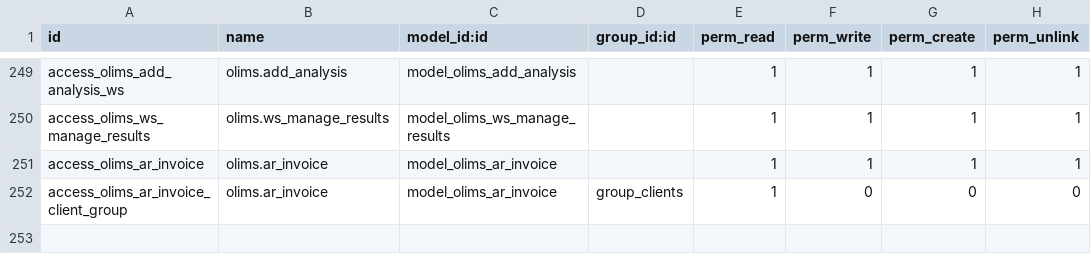
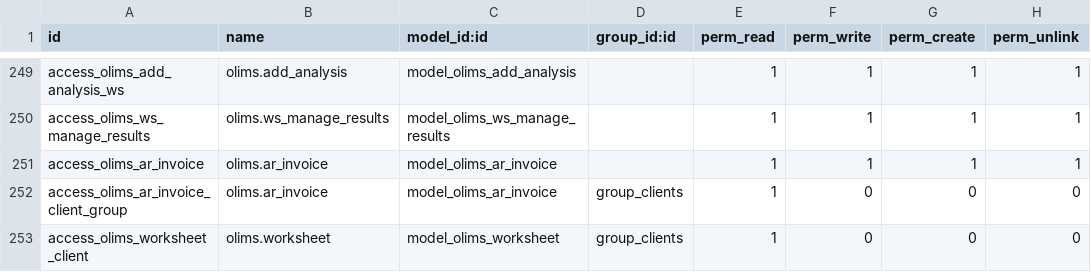
Before and after one commit to yasir1brahim/OLiMS, a CSV file: security/ir.model.access.csv, drawn as a sheet; only a part is shown, gaps mark what is left out; the diff names each change by its address in the sheet, - before the commit and + after, or states it on an @@ line.

Commit message:
Added access rule to Client group to read worksheet.

```diff
--- a/security/ir.model.access.csv
+++ b/security/ir.model.access.csv
+row 253: access_olims_worksheet_client | olims.worksheet | model_olims_worksheet | group_clients | 1 | 0 | 0 | 0
```
